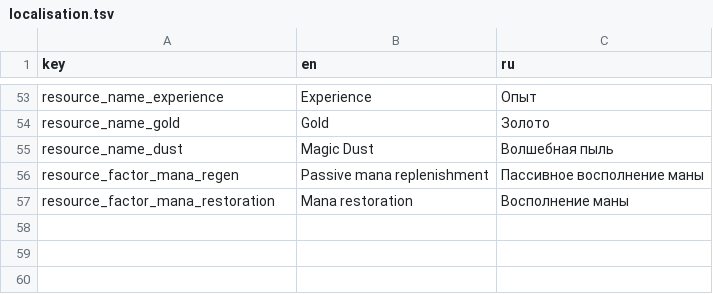
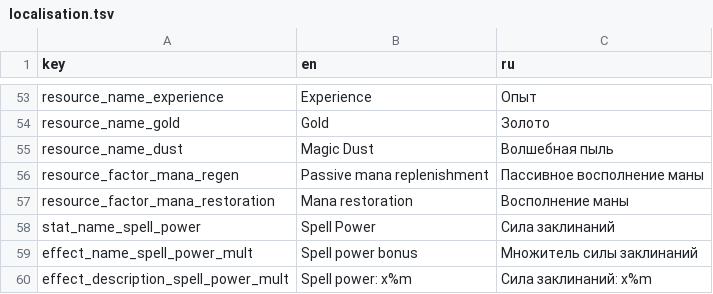
Before and after one commit to TWilliamHawke/RougeLike-Prototype, a TSV file: Assets/Resources/localisation.tsv, drawn as a sheet; only a part is shown, gaps mark what is left out.

Commit message:
fixed spell description and string logic

```diff
--- a/Assets/Resources/localisation.tsv
+++ b/Assets/Resources/localisation.tsv
@@ -57 +57,4 @@ resource_factor_mana_regen	Passive mana replenishment	Пассивное вос
 resource_factor_mana_restoration	Mana restoration	Восполнение маны
+stat_name_spell_power	Spell Power	Сила заклинаний
+effect_name_spell_power_mult	Spell power bonus	Множитель силы заклинаний
+effect_description_spell_power_mult	Spell power: x%m	Сила заклинаний: х%m
```
Also changed, not shown: 16 other files.
